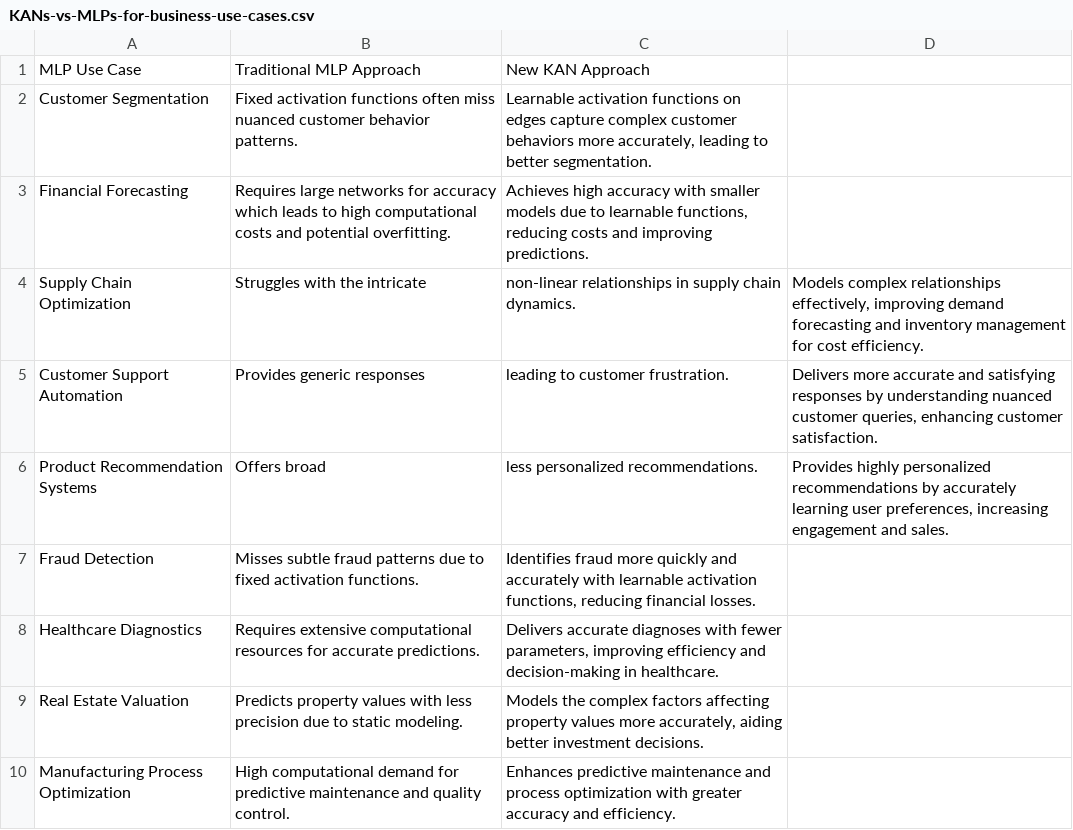
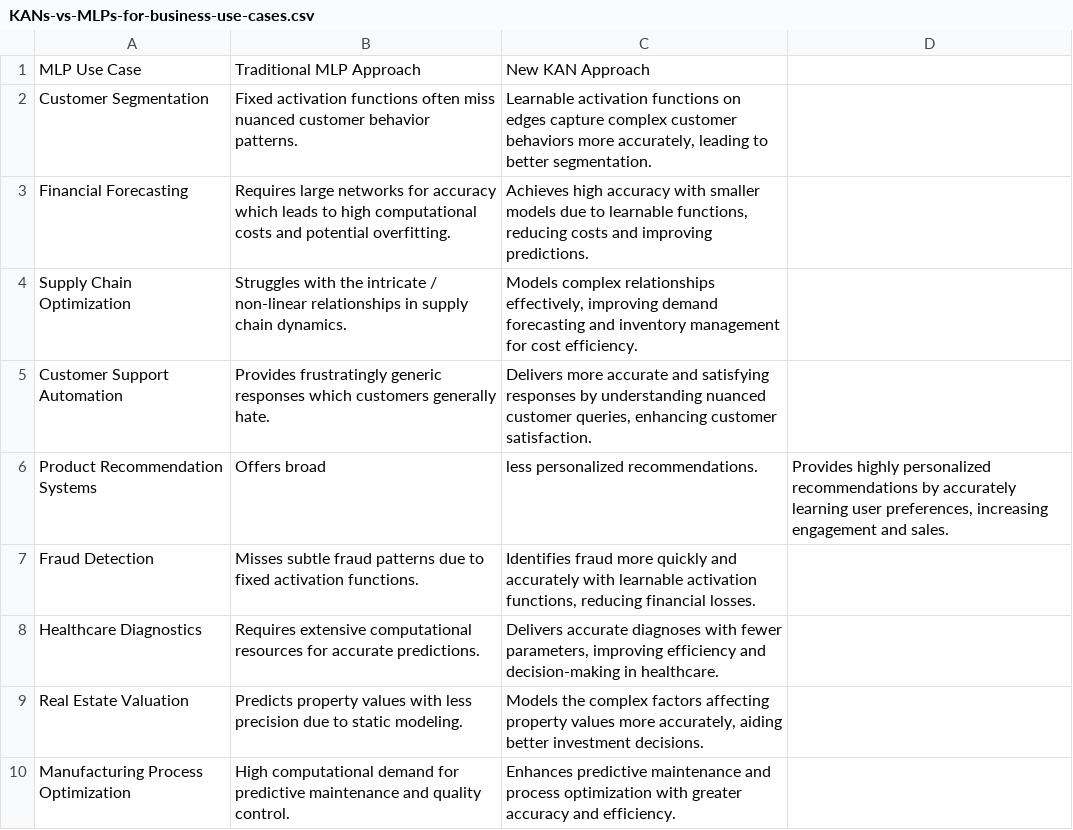
Before and after one commit to AsherBond/tablebanger, a CSV file: KANs-vs-MLPs-for-business-use-cases.csv, drawn as a sheet.

Commit message:
Update KANs-vs-MLPs-for-business-use-cases.csv

```diff
--- a/KANs-vs-MLPs-for-business-use-cases.csv
+++ b/KANs-vs-MLPs-for-business-use-cases.csv
@@ -3,4 +3,4 @@ Customer Segmentation,Fixed activation functions often miss nuanced customer beh
 Financial Forecasting,"Requires large networks for accuracy which leads to high computational costs and potential overfitting.","Achieves high accuracy with smaller models due to learnable functions, reducing costs and improving predictions."
-Supply Chain Optimization,Struggles with the intricate, non-linear relationships in supply chain dynamics.,"Models complex relationships effectively, improving demand forecasting and inventory management for cost efficiency."
-Customer Support Automation,Provides generic responses, leading to customer frustration.,"Delivers more accurate and satisfying responses by understanding nuanced customer queries, enhancing customer satisfaction."
+Supply Chain Optimization,Struggles with the intricate / non-linear relationships in supply chain dynamics.,"Models complex relationships effectively, improving demand forecasting and inventory management for cost efficiency."
+Customer Support Automation,Provides frustratingly generic responses which customers generally hate.,"Delivers more accurate and satisfying responses by understanding nuanced customer queries, enhancing customer satisfaction."
 Product Recommendation Systems,Offers broad, less personalized recommendations.,"Provides highly personalized recommendations by accurately learning user preferences, increasing engagement and sales."
```
